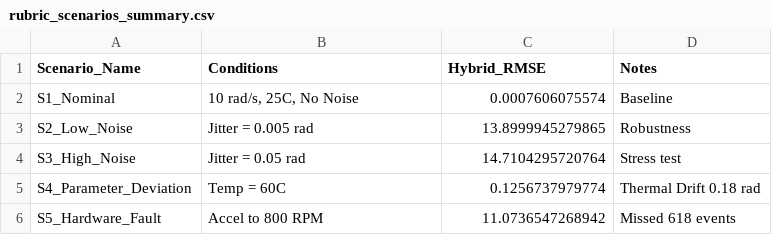
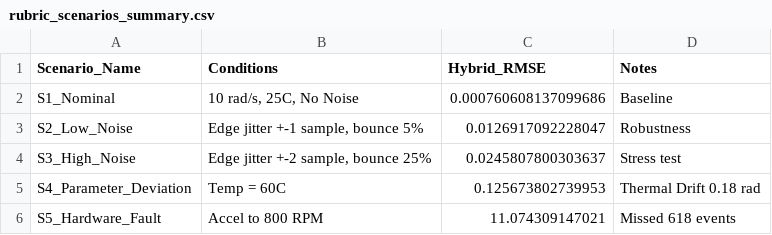
Before and after one commit to ThanhTien91/Encoder_MATLAB, a CSV file: results/tables/rubric_scenarios_summary.csv, drawn as a sheet.

```diff
--- a/results/tables/rubric_scenarios_summary.csv
+++ b/results/tables/rubric_scenarios_summary.csv
@@ -1,6 +1,6 @@
 Scenario_Name,Conditions,Hybrid_RMSE,Notes
-S1_Nominal,"10 rad/s, 25C, No Noise",0.0007606075574,Baseline
-S2_Low_Noise,Jitter = 0.005 rad,13.8999945279865,Robustness
-S3_High_Noise,Jitter = 0.05 rad,14.7104295720764,Stress test
-S4_Parameter_Deviation,Temp = 60C,0.1256737979774,Thermal Drift 0.18 rad
-S5_Hardware_Fault,Accel to 800 RPM,11.0736547268942,Missed 618 events
+S1_Nominal,"10 rad/s, 25C, No Noise",0.000760608137099686,Baseline
+S2_Low_Noise,"Edge jitter +-1 sample, bounce 5%",0.0126917092228047,Robustness
+S3_High_Noise,"Edge jitter +-2 sample, bounce 25%",0.0245807800303637,Stress test
+S4_Parameter_Deviation,Temp = 60C,0.125673802739953,Thermal Drift 0.18 rad
+S5_Hardware_Fault,Accel to 800 RPM,11.074309147021,Missed 618 events
```
Also changed, not shown: results/tables/scenario_summary.csv, 5 other files.
